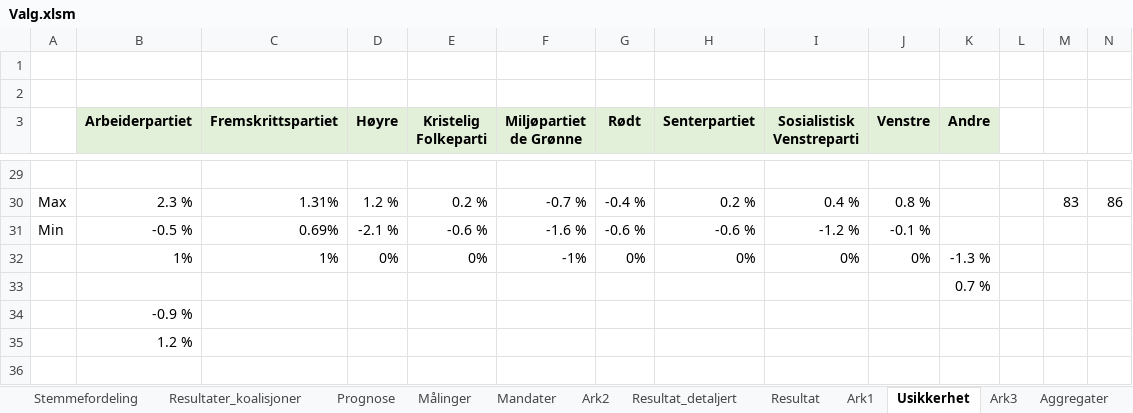
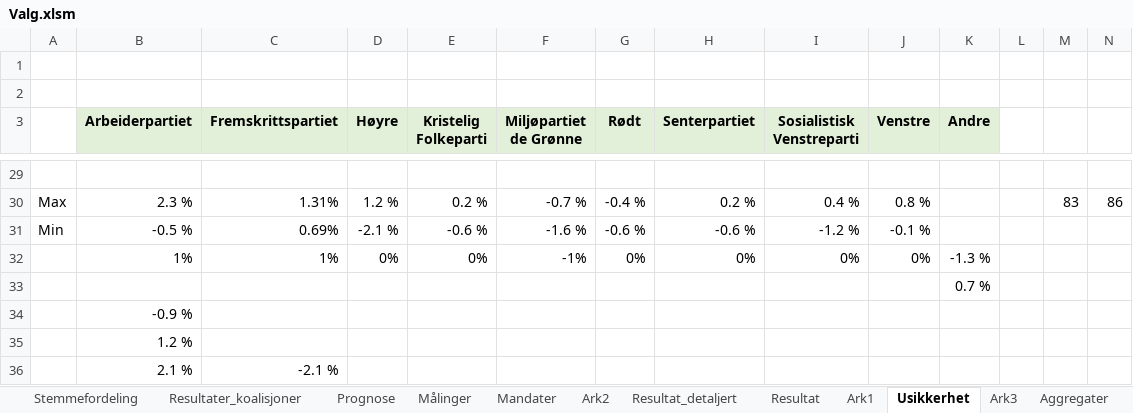
Before and after one commit to Harhoy/valgmodell, an Excel workbook: modell/Valg.xlsm, sheet Usikkerhet, drawn as a sheet; only a part is shown, gaps mark what is left out; values as stored, in another font and other column widths than the file's, no borders; charts and pictures not drawn; the diff names each change by its address in the sheet, - before the commit and + after, or states it on an @@ line.

```diff
--- a/modell/Valg.xlsm (sheet Usikkerhet)
+++ b/modell/Valg.xlsm (sheet Usikkerhet)
+row 36:  | 2.1 % | -2.1 %
```
Also changed, not shown: modell/Valg_Forenklet.xlsm, 10 other files.
